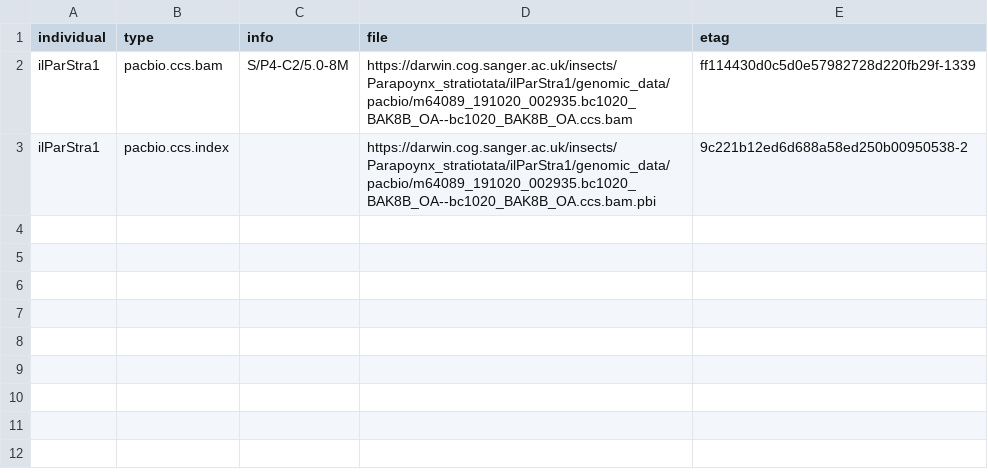
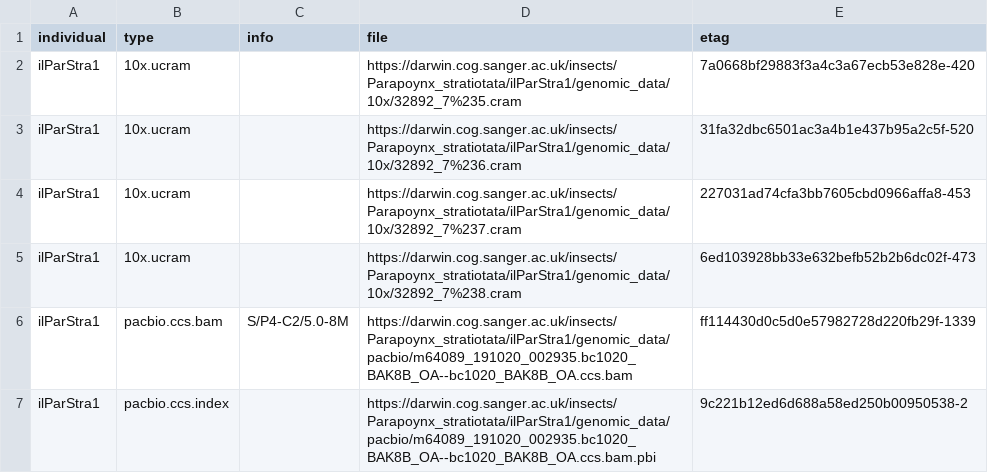
Before and after one commit to darwintreeoflife/darwintreeoflife.data, a TSV file: species/Parapoynx_stratiotata/Parapoynx_stratiotata_data.tsv, drawn as a sheet.

Commit message:
ilParStra1 10x

```diff
--- a/species/Parapoynx_stratiotata/Parapoynx_stratiotata_data.tsv
+++ b/species/Parapoynx_stratiotata/Parapoynx_stratiotata_data.tsv
@@ -1,2 +1,6 @@
 individual	type	info	file	etag
+ilParStra1	10x.ucram		https://darwin.cog.sanger.ac.uk/insects/Parapoynx_stratiotata/ilParStra1/genomic_data/10x/32892_7%235.cram	7a0668bf29883f3a4c3a67ecb53e828e-420
+ilParStra1	10x.ucram		https://darwin.cog.sanger.ac.uk/insects/Parapoynx_stratiotata/ilParStra1/genomic_data/10x/32892_7%236.cram	31fa32dbc6501ac3a4b1e437b95a2c5f-520
+ilParStra1	10x.ucram		https://darwin.cog.sanger.ac.uk/insects/Parapoynx_stratiotata/ilParStra1/genomic_data/10x/32892_7%237.cram	227031ad74cfa3bb7605cbd0966affa8-453
+ilParStra1	10x.ucram		https://darwin.cog.sanger.ac.uk/insects/Parapoynx_stratiotata/ilParStra1/genomic_data/10x/32892_7%238.cram	6ed103928bb33e632befb52b2b6dc02f-473
 ilParStra1	pacbio.ccs.bam	S/P4-C2/5.0-8M	https://darwin.cog.sanger.ac.uk/insects/Parapoynx_stratiotata/ilParStra1/genomic_data/pacbio/m64089_191020_002935.bc1020_BAK8B_OA--bc1020_BAK8B_OA.ccs.bam	ff114430d0c5d0e57982728d220fb29f-1339
```
Also changed, not shown: 3 other files.
